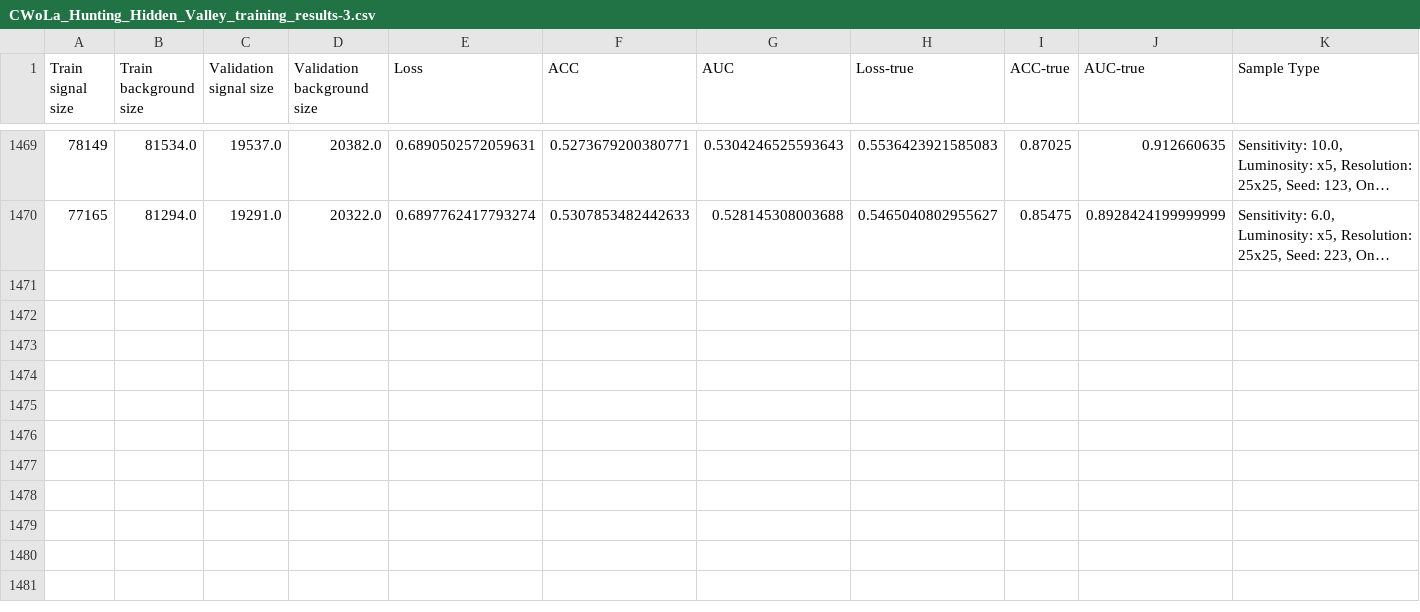
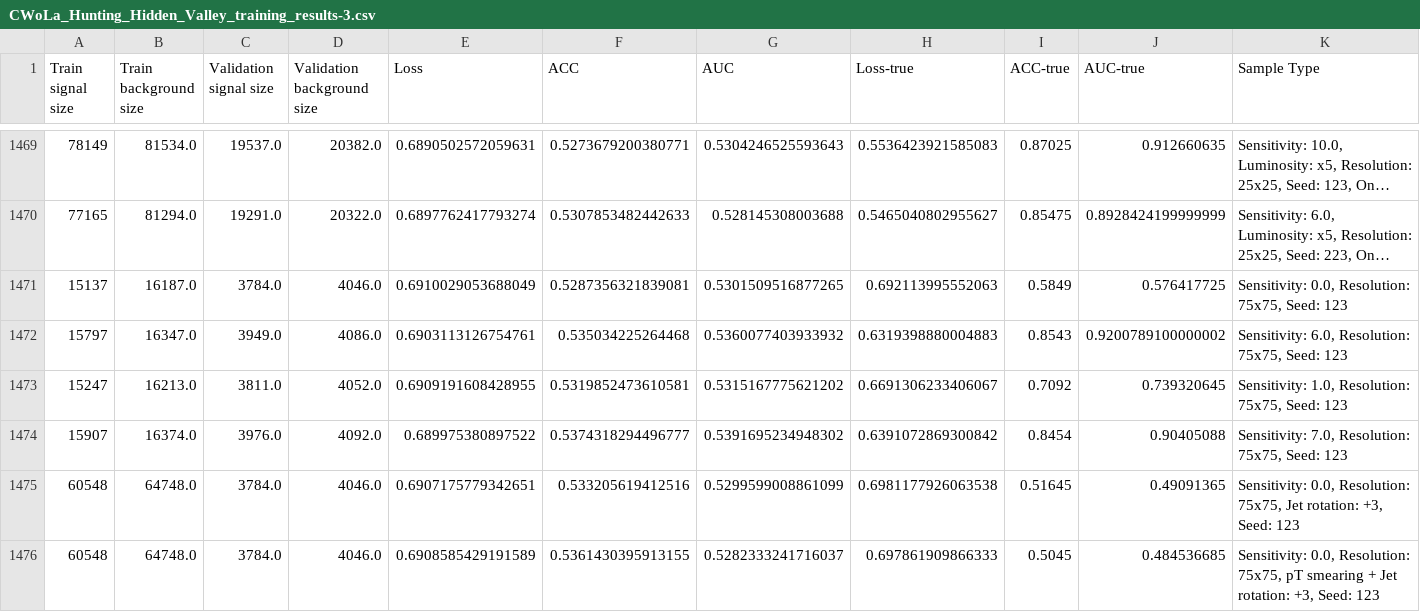
Before and after one commit to r10222035/data_augmentation, a CSV file: CNN/CWoLa_Hunting_Hidden_Valley_training_results-3.csv, drawn as a sheet; only a part is shown, gaps mark what is left out; long unchanged cells end in …; rows hold the shown columns only; the diff names each change by its address in the sheet, - before the commit and + after, or states it on an @@ line.

Commit message:
Code: Compute fake sensitivity with resolution 75x75 samples

```diff
--- a/CNN/CWoLa_Hunting_Hidden_Valley_training_results-3.csv
+++ b/CNN/CWoLa_Hunting_Hidden_Valley_training_results-3.csv
+row 1471: 15137 | 16187.0 | 3784.0 | 4046.0 | 0.6910029053688049 | 0.5287356321839081 | 0.5301509516877265 | 0.692113995552063 | 0.5849 | 0.576417725 | Sensitivity: 0.0, Resolution: 75x75, Seed: 123
+row 1472: 15797 | 16347.0 | 3949.0 | 4086.0 | 0.6903113126754761 | 0.535034225264468 | 0.5360077403933932 | 0.6319398880004883 | 0.8543 | 0.9200789100000002 | Sensitivity: 6.0, Resolution: 75x75, Seed: 123
+row 1473: 15247 | 16213.0 | 3811.0 | 4052.0 | 0.6909191608428955 | 0.5319852473610581 | 0.5315167775621202 | 0.6691306233406067 | 0.7092 | 0.739320645 | Sensitivity: 1.0, Resolution: 75x75, Seed: 123
+row 1474: 15907 | 16374.0 | 3976.0 | 4092.0 | 0.689975380897522 | 0.5374318294496777 | 0.5391695234948302 | 0.6391072869300842 | 0.8454 | 0.90405088 | Sensitivity: 7.0, Resolution: 75x75, Seed: 123
+row 1475: 60548 | 64748.0 | 3784.0 | 4046.0 | 0.6907175779342651 | 0.533205619412516 | 0.5299599008861099 | 0.6981177926063538 | 0.51645 | 0.49091365 | Sensitivity: 0.0, Resolution: 75x75, Jet rotation: +3, Seed: 123
+row 1476: 60548 | 64748.0 | 3784.0 | 4046.0 | 0.6908585429191589 | 0.5361430395913155 | 0.5282333241716037 | 0.697861909866333 | 0.5045 | 0.484536685 | Sensitivity: 0.0, Resolution: 75x75, pT smearing + Jet rotation: +3, Seed: 123
```
Also changed, not shown: 4 other files.
